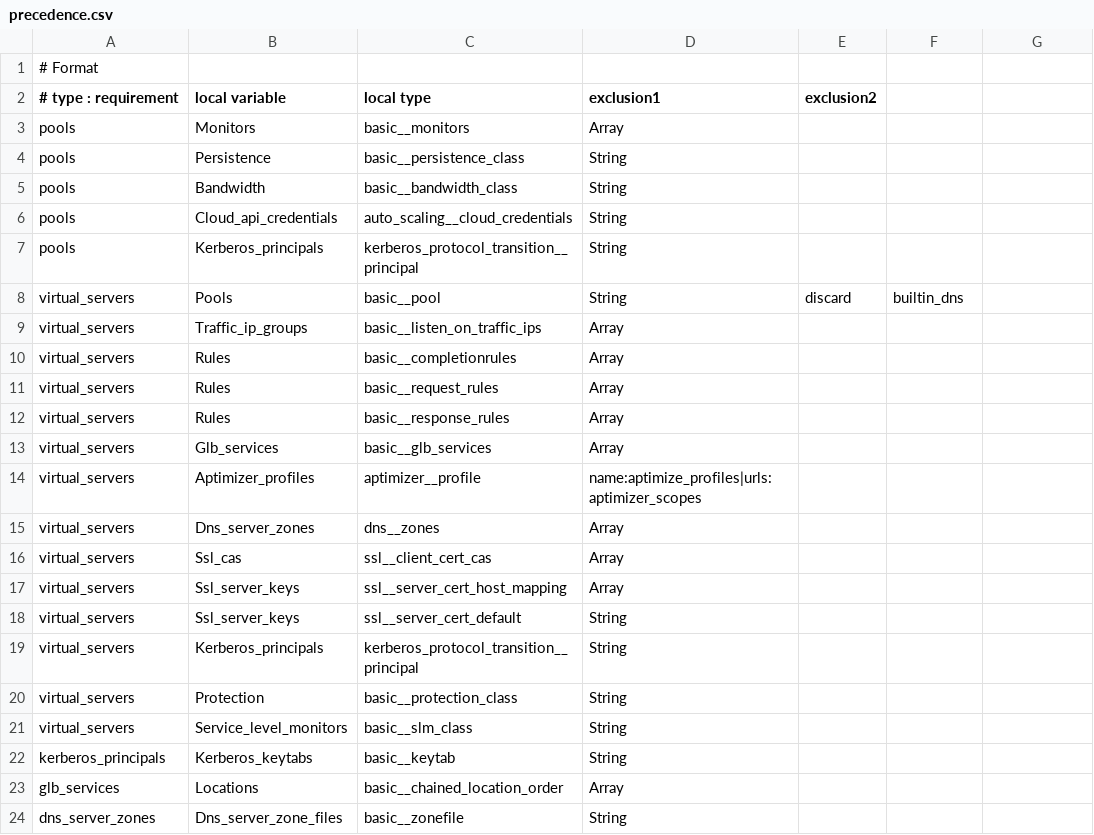
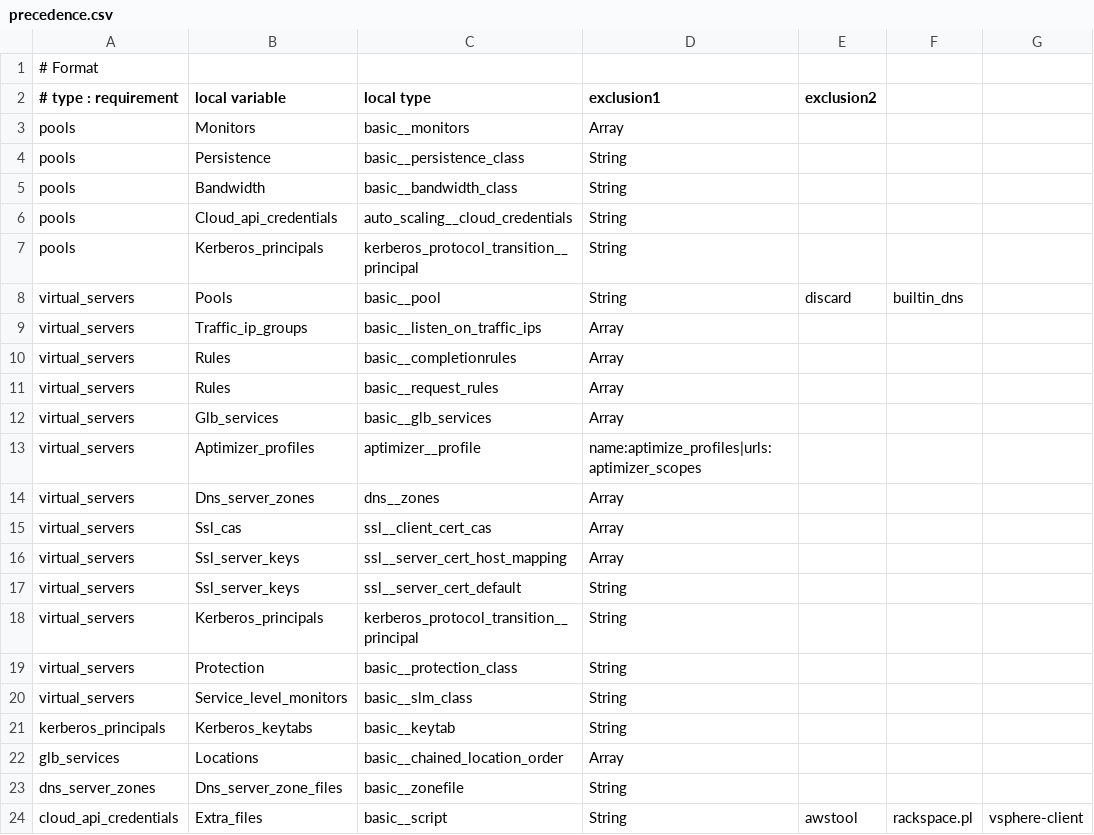
Before and after one commit to TuxInvader/Puppet-Brocade-vTM, a CSV file: lib/brocade/data/precedence.csv, drawn as a sheet; removed rows and columns are numbered as before the commit, all else as after; the diff names each change by its address in the sheet, - before the commit and + after, or states it on an @@ line.

Commit message:
cloud api requires

```diff
--- a/lib/brocade/data/precedence.csv
+++ b/lib/brocade/data/precedence.csv
-row 12: virtual_servers | Rules | basic__response_rules | Array
+row 24: cloud_api_credentials | Extra_files | basic__script | String | awstool | rackspace.pl | vsphere-client
```
